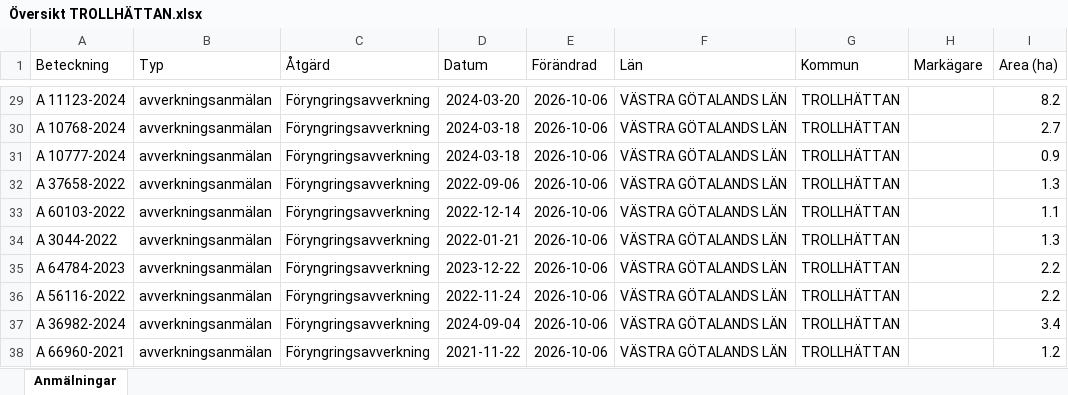
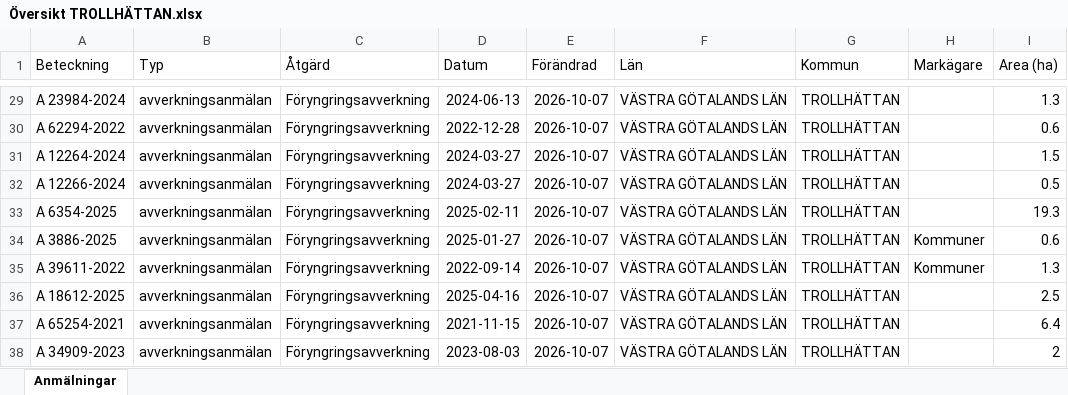
Before and after one commit to klasma/Logging_1488, an Excel workbook: Översikt TROLLHÄTTAN.xlsx, sheet Anmälningar, drawn as a sheet; only a part is shown, gaps mark what is left out; values as stored, in another font and other column widths than the file's, no borders; the diff covers the shown part only; the diff names each change by its address in the sheet, - before the commit and + after, or states it on an @@ line.

```diff
--- a/Översikt TROLLHÄTTAN.xlsx (sheet Anmälningar)
+++ b/Översikt TROLLHÄTTAN.xlsx (sheet Anmälningar)
-A29 (Beteckning): A 11123-2024
+A29 (Beteckning): A 23984-2024
-D29 (Datum): 2024-03-20
+D29 (Datum): 2024-06-13
-E29:E38 (Förändrad): 2026-10-06
+E29:E38 (Förändrad): 2026-10-07
-I29 (Area (ha)): 8.2
+I29 (Area (ha)): 1.3
-A30 (Beteckning): A 10768-2024
+A30 (Beteckning): A 62294-2022
-D30 (Datum): 2024-03-18
+D30 (Datum): 2022-12-28
-I30 (Area (ha)): 2.7
+I30 (Area (ha)): 0.6
-A31 (Beteckning): A 10777-2024
+A31 (Beteckning): A 12264-2024
-D31 (Datum): 2024-03-18
+D31 (Datum): 2024-03-27
-I31 (Area (ha)): 0.9
+I31 (Area (ha)): 1.5
-A32 (Beteckning): A 37658-2022
+A32 (Beteckning): A 12266-2024
-D32 (Datum): 2022-09-06
+D32 (Datum): 2024-03-27
-I32 (Area (ha)): 1.3
+I32 (Area (ha)): 0.5
-A33 (Beteckning): A 60103-2022
+A33 (Beteckning): A 6354-2025
-D33 (Datum): 2022-12-14
+D33 (Datum): 2025-02-11
-I33 (Area (ha)): 1.1
+I33 (Area (ha)): 19.3
-A34 (Beteckning): A 3044-2022
+A34 (Beteckning): A 3886-2025
-D34 (Datum): 2022-01-21
+D34 (Datum): 2025-01-27
-H34:H35 (Markägare): (empty)
+H34:H35 (Markägare): Kommuner
-I34 (Area (ha)): 1.3
+I34 (Area (ha)): 0.6
-A35 (Beteckning): A 64784-2023
+A35 (Beteckning): A 39611-2022
-D35 (Datum): 2023-12-22
+D35 (Datum): 2022-09-14
-I35 (Area (ha)): 2.2
+I35 (Area (ha)): 1.3
-A36 (Beteckning): A 56116-2022
+A36 (Beteckning): A 18612-2025
-D36 (Datum): 2022-11-24
+D36 (Datum): 2025-04-16
-I36 (Area (ha)): 2.2
+I36 (Area (ha)): 2.5
-A37 (Beteckning): A 36982-2024
+A37 (Beteckning): A 65254-2021
-D37 (Datum): 2024-09-04
+D37 (Datum): 2021-11-15
-I37 (Area (ha)): 3.4
+I37 (Area (ha)): 6.4
-A38 (Beteckning): A 66960-2021
+A38 (Beteckning): A 34909-2023
-D38 (Datum): 2021-11-22
+D38 (Datum): 2023-08-03
-I38 (Area (ha)): 1.2
+I38 (Area (ha)): 2
```
Also changed, not shown: 749 edited cells elsewhere in this sheet, artfynd/A 15069-2026 artfynd.xlsx, artfynd/A 18264-2022 artfynd.xlsx, 40 other files.
